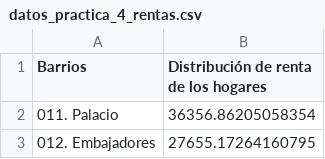
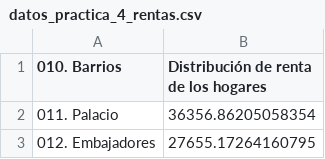
Before and after one commit to AsArquero/Tareas_conjuntas, a CSV file: src/data/datos_practica_4_rentas.csv, drawn as a sheet; only a part is shown.

Commit message:
Update datos_practica_4_rentas.csv

```diff
--- a/src/data/datos_practica_4_rentas.csv
+++ b/src/data/datos_practica_4_rentas.csv
@@ -1,2 +1,2 @@
-Barrios, Distribución de renta de los hogares,
+   010. Barrios, Distribución de renta de los hogares,,,,
    011. Palacio,36356.86205058354,,,,
```
